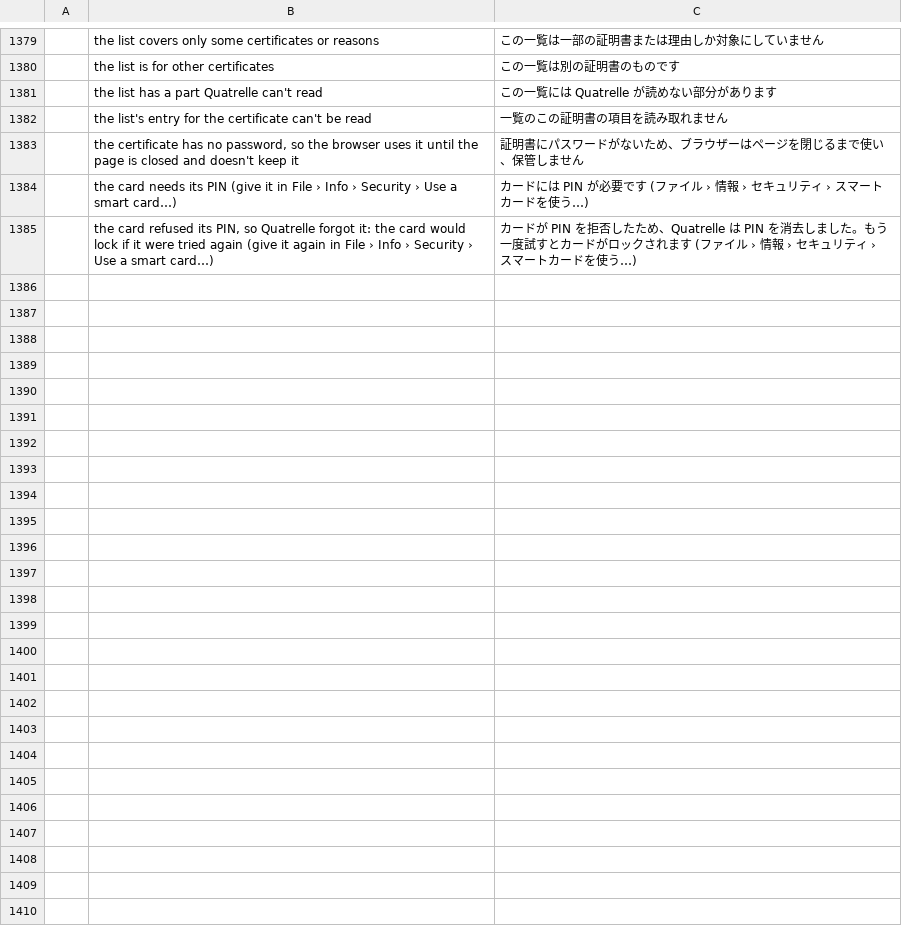
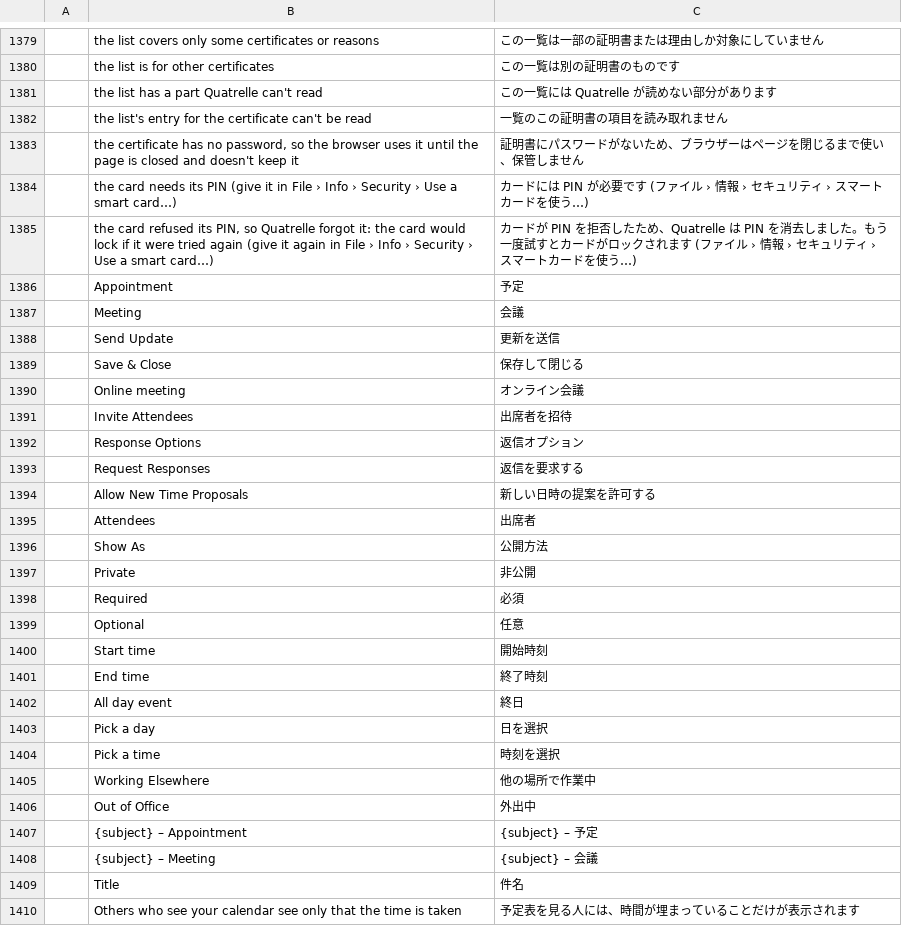
Before and after one commit to dgaudin/quatrelle, a TSV file: crates/ui-egui/src/i18n/ja.tsv, drawn as a sheet; only a part is shown, gaps mark what is left out; the diff names each change by its address in the sheet, - before the commit and + after, or states it on an @@ line.

```diff
--- a/crates/ui-egui/src/i18n/ja.tsv
+++ b/crates/ui-egui/src/i18n/ja.tsv
+row 1386:  | Appointment | 予定
+row 1387:  | Meeting | 会議
+row 1388:  | Send Update | 更新を送信
+row 1389:  | Save & Close | 保存して閉じる
+row 1390:  | Online meeting | オンライン会議
+row 1391:  | Invite Attendees | 出席者を招待
+row 1392:  | Response Options | 返信オプション
+row 1393:  | Request Responses | 返信を要求する
+row 1394:  | Allow New Time Proposals | 新しい日時の提案を許可する
+row 1395:  | Attendees | 出席者
+row 1396:  | Show As | 公開方法
+row 1397:  | Private | 非公開
+row 1398:  | Required | 必須
+row 1399:  | Optional | 任意
+row 1400:  | Start time | 開始時刻
+row 1401:  | End time | 終了時刻
+row 1402:  | All day event | 終日
+row 1403:  | Pick a day | 日を選択
+row 1404:  | Pick a time | 時刻を選択
+row 1405:  | Working Elsewhere | 他の場所で作業中
+row 1406:  | Out of Office | 外出中
+row 1407:  | {subject} – Appointment | {subject} – 予定
+row 1408:  | {subject} – Meeting | {subject} – 会議
+row 1409:  | Title | 件名
+row 1410:  | Others who see your calendar see only that the time is taken | 予定表を見る人には、時間が埋まっていることだけが表示されます
```
Also changed, not shown: crates/ui-egui/src/i18n/de.tsv, crates/ui-egui/src/i18n/it.tsv, 22 other files.
